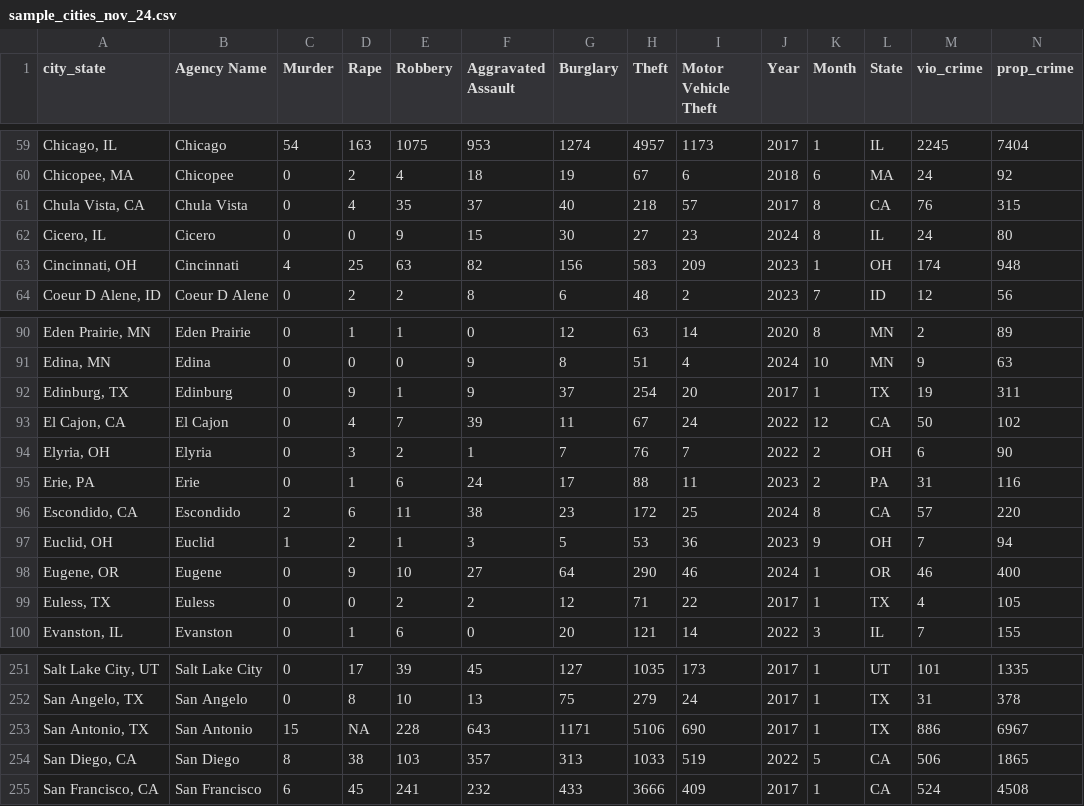
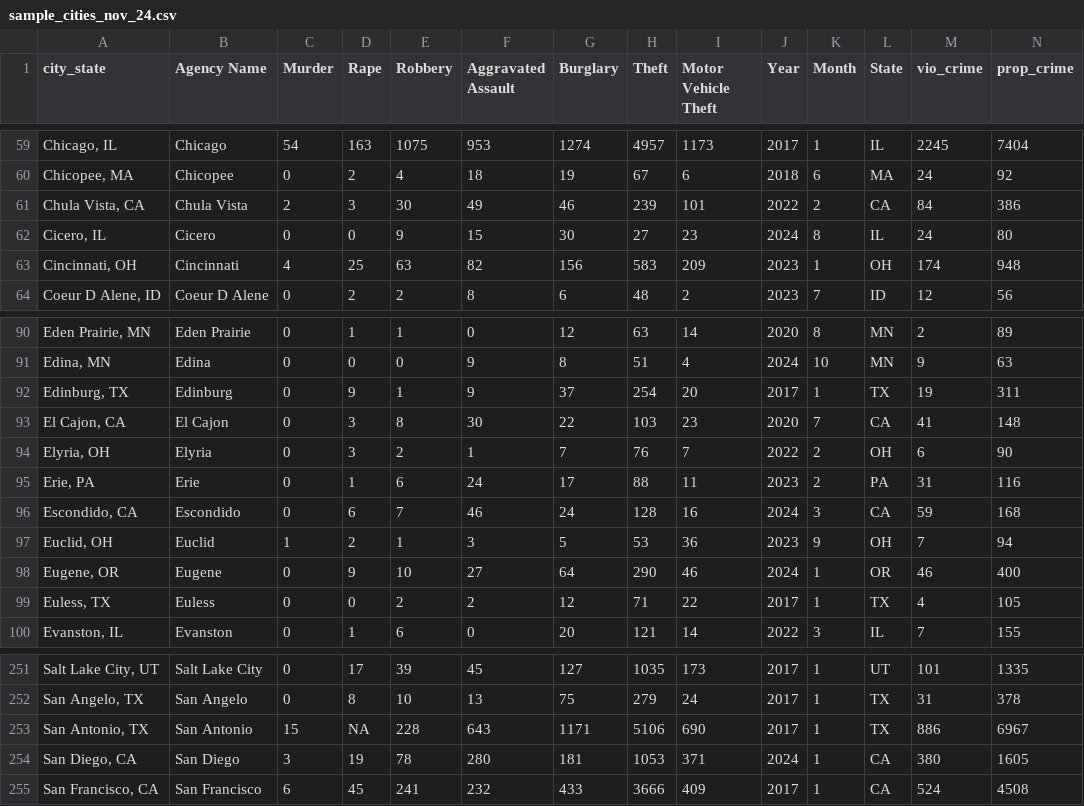
Before and after one commit to AH-Datalytics/rtci, a CSV file: scripts/auditing/archive/sample_cities_nov_24.csv, drawn as a sheet; only a part is shown, gaps mark what is left out; the diff covers the shown part only; the diff names each change by its address in the sheet, - before the commit and + after, or states it on an @@ line.

```diff
--- a/scripts/auditing/archive/sample_cities_nov_24.csv
+++ b/scripts/auditing/archive/sample_cities_nov_24.csv
-C61 (Murder): 0
+C61 (Murder): 2
-D61 (Rape): 4
+D61 (Rape): 3
-E61 (Robbery): 35
+E61 (Robbery): 30
-F61 (Aggravated Assault): 37
+F61 (Aggravated Assault): 49
-G61 (Burglary): 40
+G61 (Burglary): 46
-H61 (Theft): 218
+H61 (Theft): 239
-I61 (Motor Vehicle Theft): 57
+I61 (Motor Vehicle Theft): 101
-J61 (Year): 2017
+J61 (Year): 2022
-K61 (Month): 8
+K61 (Month): 2
-M61 (vio_crime): 76
+M61 (vio_crime): 84
-N61 (prop_crime): 315
+N61 (prop_crime): 386
-D93 (Rape): 4
+D93 (Rape): 3
-E93 (Robbery): 7
+E93 (Robbery): 8
-F93 (Aggravated Assault): 39
+F93 (Aggravated Assault): 30
-G93 (Burglary): 11
+G93 (Burglary): 22
-H93 (Theft): 67
+H93 (Theft): 103
-I93 (Motor Vehicle Theft): 24
+I93 (Motor Vehicle Theft): 23
-J93 (Year): 2022
+J93 (Year): 2020
-K93 (Month): 12
+K93 (Month): 7
-M93 (vio_crime): 50
+M93 (vio_crime): 41
-N93 (prop_crime): 102
+N93 (prop_crime): 148
-C96 (Murder): 2
+C96 (Murder): 0
-E96 (Robbery): 11
+E96 (Robbery): 7
-F96 (Aggravated Assault): 38
+F96 (Aggravated Assault): 46
-G96 (Burglary): 23
+G96 (Burglary): 24
-H96 (Theft): 172
+H96 (Theft): 128
-I96 (Motor Vehicle Theft): 25
+I96 (Motor Vehicle Theft): 16
-K96 (Month): 8
+K96 (Month): 3
-M96 (vio_crime): 57
+M96 (vio_crime): 59
-N96 (prop_crime): 220
+N96 (prop_crime): 168
-C254 (Murder): 8
+C254 (Murder): 3
-D254 (Rape): 38
+D254 (Rape): 19
-E254 (Robbery): 103
+E254 (Robbery): 78
-F254 (Aggravated Assault): 357
+F254 (Aggravated Assault): 280
-G254 (Burglary): 313
+G254 (Burglary): 181
-H254 (Theft): 1033
+H254 (Theft): 1053
-I254 (Motor Vehicle Theft): 519
+I254 (Motor Vehicle Theft): 371
-J254 (Year): 2022
+J254 (Year): 2024
-K254 (Month): 5
+K254 (Month): 1
-M254 (vio_crime): 506
+M254 (vio_crime): 380
-N254 (prop_crime): 1865
+N254 (prop_crime): 1605
```
Also changed, not shown: 38 edited cells elsewhere in this file, 1 other file.
